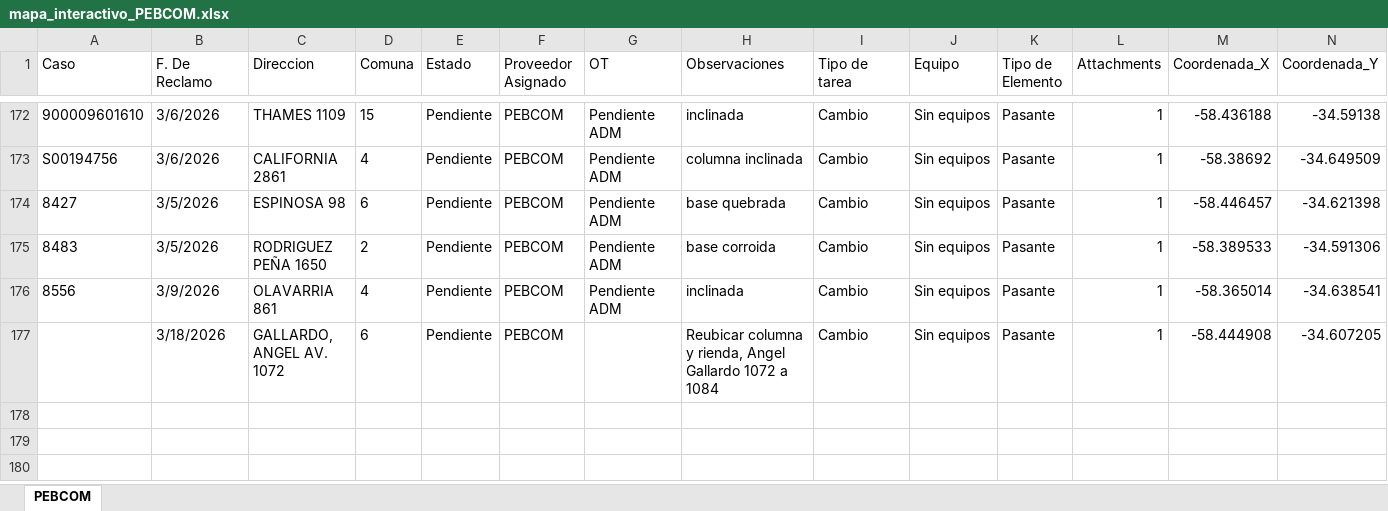
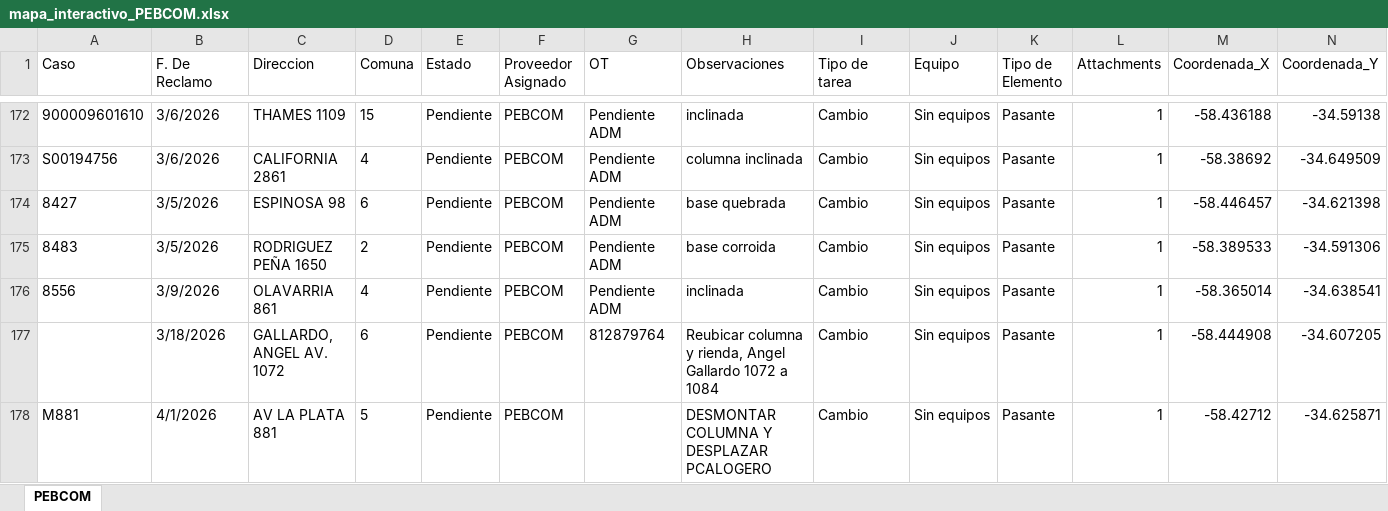
Before and after one commit to gestiondereclamosteco/pebcom, an Excel workbook: mapa_interactivo_PEBCOM.xlsx, sheet PEBCOM, drawn as a sheet; only a part is shown, gaps mark what is left out; values as stored, in another font and other column widths than the file's, no borders; rows hold the shown columns only; the diff names each change by its address in the sheet, - before the commit and + after, or states it on an @@ line.

Commit message:
Actualizacion automatica del mapa (2026-04-07 12:05:53)

```diff
--- a/mapa_interactivo_PEBCOM.xlsx (sheet PEBCOM)
+++ b/mapa_interactivo_PEBCOM.xlsx (sheet PEBCOM)
-G177 (OT): (empty)
+G177 (OT): 812879764
+row 178: M881 | 4/1/2026 | AV LA PLATA 881 | 5 | Pendiente | PEBCOM |  | DESMONTAR COLUMNA Y DESPLAZAR PCALOGERO | Cambio | Sin equipos | Pasante | 1 | -58.42712 | -34.625871
```
Also changed, not shown: 1 other file.
